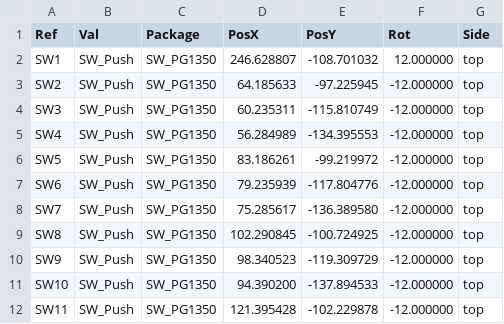
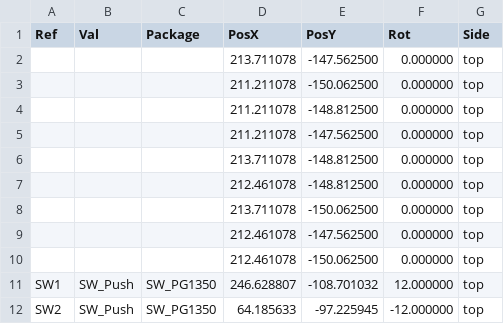
Before and after one commit to jackbrad1ey/thingamaboard_v2, a CSV file: pcb/production/keyboard-top-pos.csv, drawn as a sheet; only a part is shown; the shorter side is filled out with more unchanged rows; the diff names each change by its address in the sheet, - before the commit and + after, or states it on an @@ line.

```diff
--- a/pcb/production/keyboard-top-pos.csv
+++ b/pcb/production/keyboard-top-pos.csv
+row 2:  |  |  | 213.711078 | -147.562500 | 0.000000 | top
+row 3:  |  |  | 211.211078 | -150.062500 | 0.000000 | top
+row 4:  |  |  | 211.211078 | -148.812500 | 0.000000 | top
+row 5:  |  |  | 211.211078 | -147.562500 | 0.000000 | top
+row 6:  |  |  | 213.711078 | -148.812500 | 0.000000 | top
+row 7:  |  |  | 212.461078 | -148.812500 | 0.000000 | top
+row 8:  |  |  | 213.711078 | -150.062500 | 0.000000 | top
+row 9:  |  |  | 212.461078 | -147.562500 | 0.000000 | top
+row 10:  |  |  | 212.461078 | -150.062500 | 0.000000 | top
```
Also changed, not shown: pcb/production/keyboard-bottom-pos.csv, pcb/production/keyboard.csv, 40 other files.
